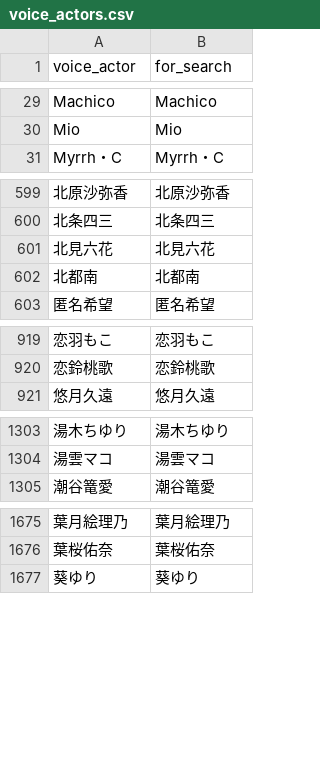
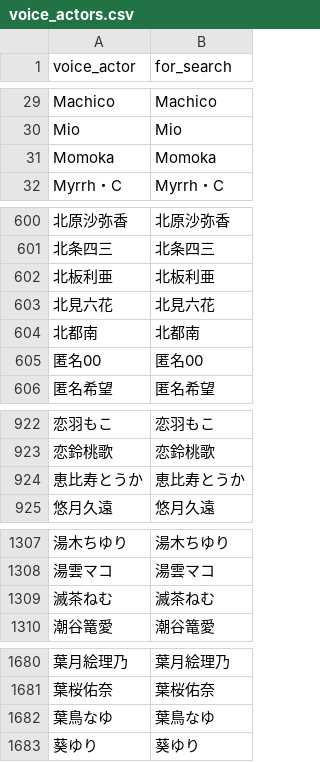
Before and after one commit to MASAYUKI-MORITA/kuppuku_database, a CSV file: voice_actors.csv, drawn as a sheet; only a part is shown, gaps mark what is left out; the diff names each change by its address in the sheet, - before the commit and + after, or states it on an @@ line.

```diff
--- a/voice_actors.csv
+++ b/voice_actors.csv
+row 31: Momoka | Momoka
+row 602: 北板利亜 | 北板利亜
+row 605: 匿名00 | 匿名00
+row 924: 恵比寿とうか | 恵比寿とうか
+row 1309: 滅茶ねむ | 滅茶ねむ
+row 1682: 葉鳥なゆ | 葉鳥なゆ
```
Also changed, not shown: circles.csv.
